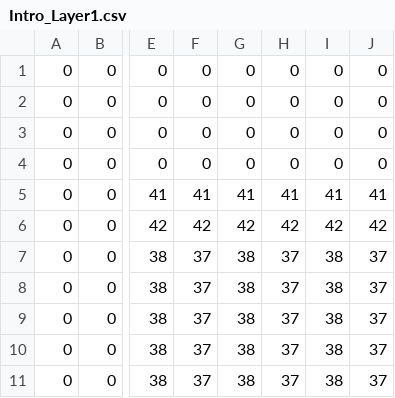
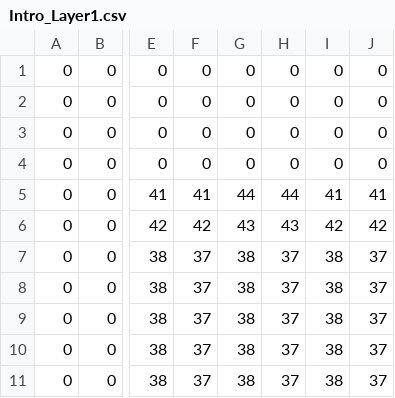
Before and after one commit to mbjenson/CosmicFox, a CSV file: Untitled Game/Assets/Levels/MapFiles/Intro_Layer1.csv, drawn as a sheet; only a part is shown, gaps mark what is left out; the diff names each change by its address in the sheet, - before the commit and + after, or states it on an @@ line.

```diff
--- a/Untitled Game/Assets/Levels/MapFiles/Intro_Layer1.csv
+++ b/Untitled Game/Assets/Levels/MapFiles/Intro_Layer1.csv
-G5: 41
+G5: 44
-H5: 41
+H5: 44
-G6: 42
+G6: 43
-H6: 42
+H6: 43
```
Also changed, not shown: Untitled Game/Assets/Levels/MapFiles/Intro_Layer2.csv, 17 other files.
